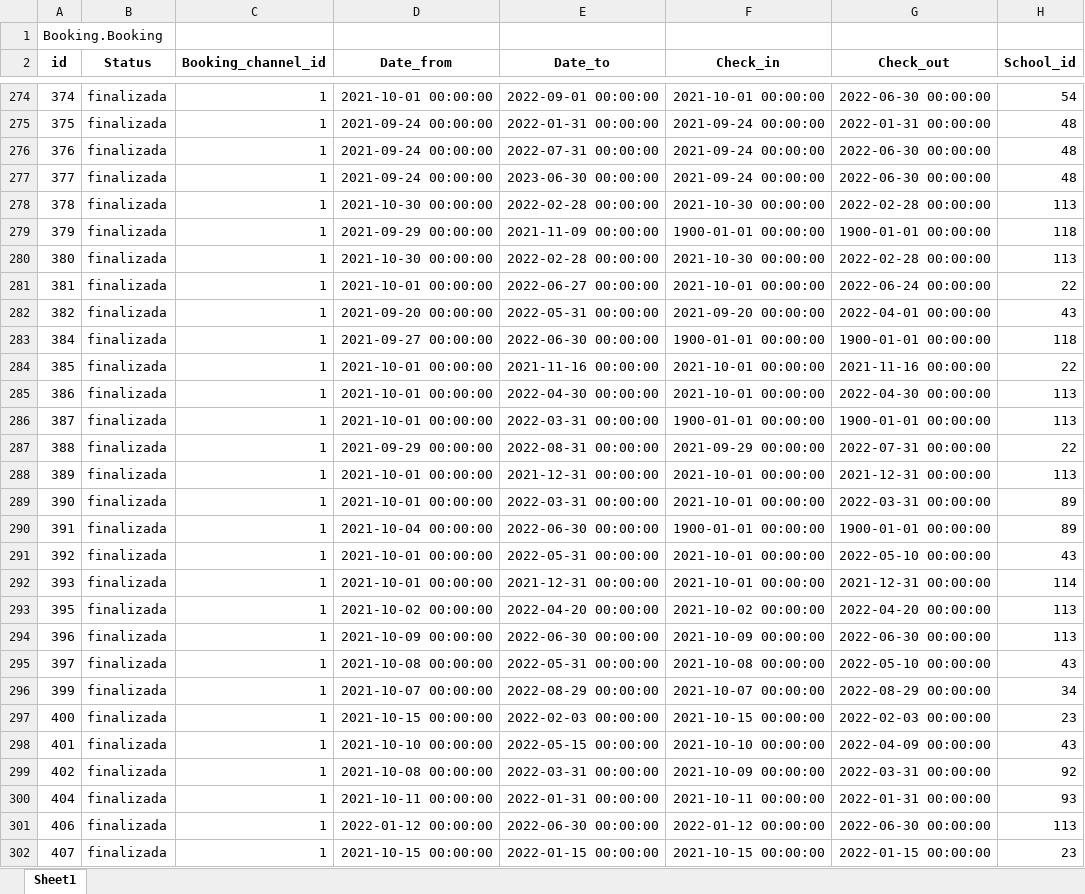
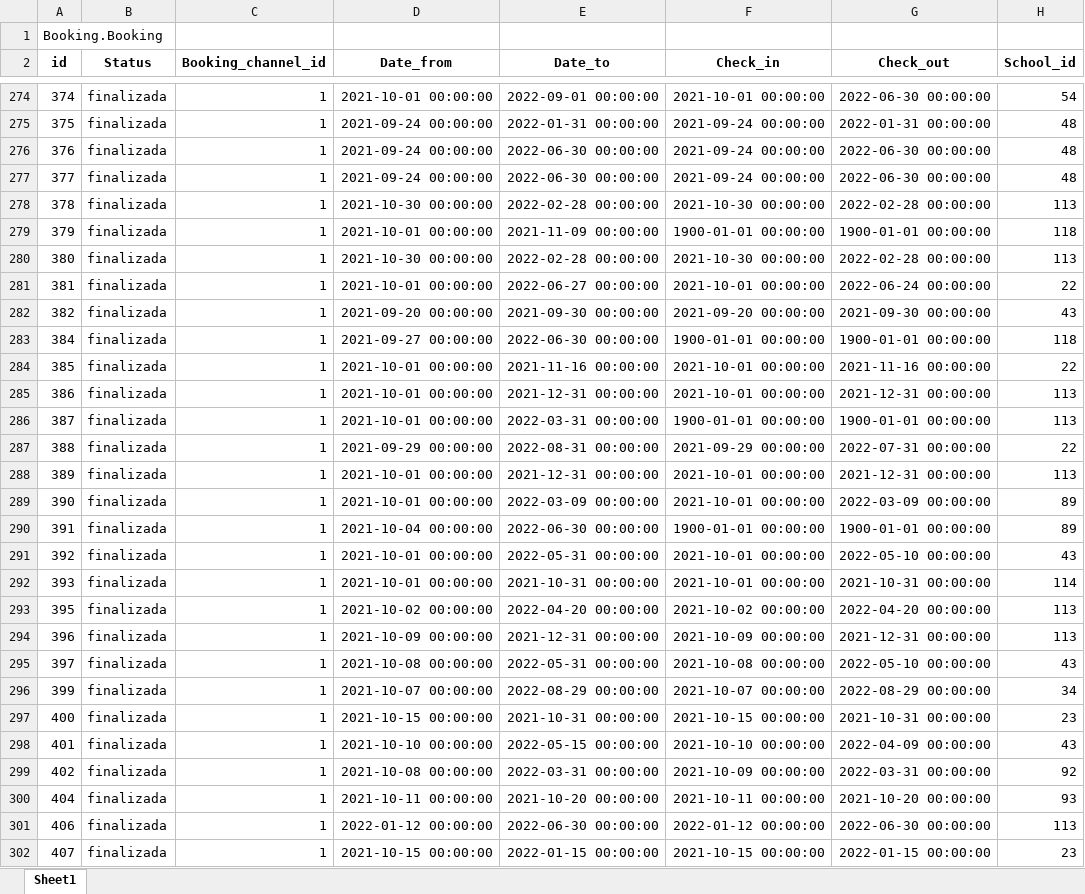
Before and after one commit to alejandro-andre/cotown-back, an Excel workbook: migration/bookings.out.xlsx, sheet Sheet1, drawn as a sheet; only a part is shown, gaps mark what is left out; values as stored, in another font and other column widths than the file's, no borders; the diff covers the shown part only; the diff names each change by its address in the sheet, - before the commit and + after, or states it on an @@ line.

```diff
--- a/migration/bookings.out.xlsx (sheet Sheet1)
+++ b/migration/bookings.out.xlsx (sheet Sheet1)
-E276 (Date_to): 2022-07-31 00:00:00
+E276 (Date_to): 2022-06-30 00:00:00
-E277 (Date_to): 2023-06-30 00:00:00
+E277 (Date_to): 2022-06-30 00:00:00
-D279 (Date_from): 2021-09-29 00:00:00
+D279 (Date_from): 2021-10-01 00:00:00
-E282 (Date_to): 2022-05-31 00:00:00
+E282 (Date_to): 2021-09-30 00:00:00
-G282 (Check_out): 2022-04-01 00:00:00
+G282 (Check_out): 2021-09-30 00:00:00
-E285 (Date_to): 2022-04-30 00:00:00
+E285 (Date_to): 2021-12-31 00:00:00
-G285 (Check_out): 2022-04-30 00:00:00
+G285 (Check_out): 2021-12-31 00:00:00
-E289 (Date_to): 2022-03-31 00:00:00
+E289 (Date_to): 2022-03-09 00:00:00
-G289 (Check_out): 2022-03-31 00:00:00
+G289 (Check_out): 2022-03-09 00:00:00
-E292 (Date_to): 2021-12-31 00:00:00
+E292 (Date_to): 2021-10-31 00:00:00
-G292 (Check_out): 2021-12-31 00:00:00
+G292 (Check_out): 2021-10-31 00:00:00
-E294 (Date_to): 2022-06-30 00:00:00
+E294 (Date_to): 2021-12-31 00:00:00
-G294 (Check_out): 2022-06-30 00:00:00
+G294 (Check_out): 2021-12-31 00:00:00
-E297 (Date_to): 2022-02-03 00:00:00
+E297 (Date_to): 2021-10-31 00:00:00
-G297 (Check_out): 2022-02-03 00:00:00
+G297 (Check_out): 2021-10-31 00:00:00
-E300 (Date_to): 2022-01-31 00:00:00
+E300 (Date_to): 2021-10-20 00:00:00
-G300 (Check_out): 2022-01-31 00:00:00
+G300 (Check_out): 2021-10-20 00:00:00
```
Also changed, not shown: 598 edited cells elsewhere in this sheet, migration/prices.out.xlsx, 3 other files.
